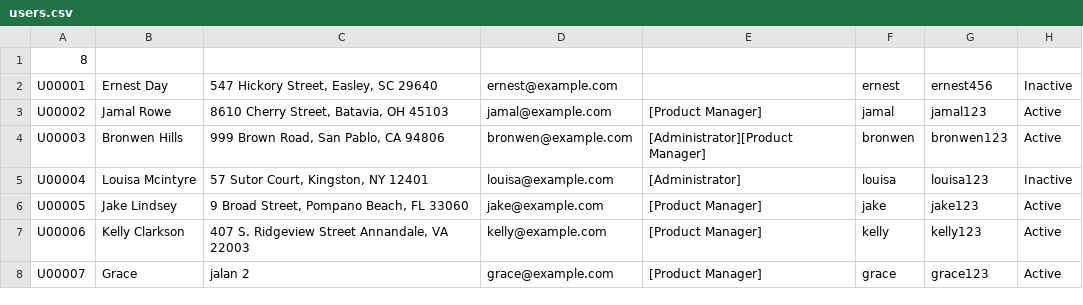
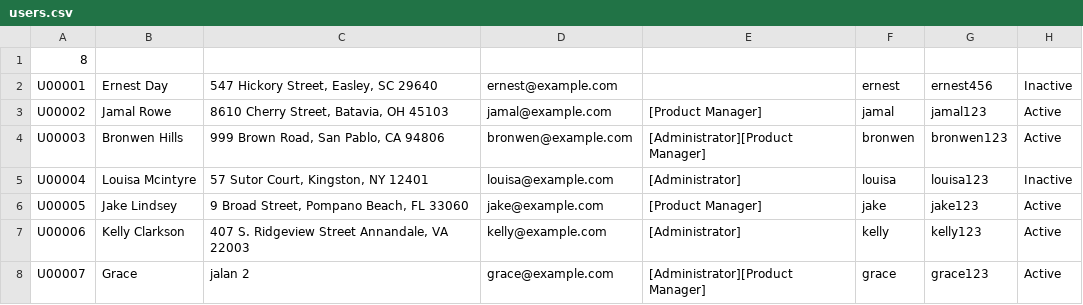
Before and after one commit to dianhenglau/pcms, a CSV file: data/main/users.csv, drawn as a sheet.

Commit message:
FEATURE: Added authorization by role, let user choose catalog pdf name

```diff
--- a/data/main/users.csv
+++ b/data/main/users.csv
@@ -6,3 +6,3 @@ U00004,Louisa Mcintyre,"57 Sutor Court, Kingston, NY 12401",louisa@example.com,[
 U00005,Jake Lindsey,"9 Broad Street, Pompano Beach, FL 33060",jake@example.com,[Product Manager],jake,jake123,Active
-U00006,Kelly Clarkson,"407 S. Ridgeview Street Annandale, VA 22003",kelly@example.com,[Product Manager],kelly,kelly123,Active
-U00007,Grace,jalan 2,grace@example.com,[Product Manager],grace,grace123,Active
+U00006,Kelly Clarkson,"407 S. Ridgeview Street Annandale, VA 22003",kelly@example.com,[Administrator],kelly,kelly123,Active
+U00007,Grace,jalan 2,grace@example.com,[Administrator][Product Manager],grace,grace123,Active
```
Also changed, not shown: 9 other files.
